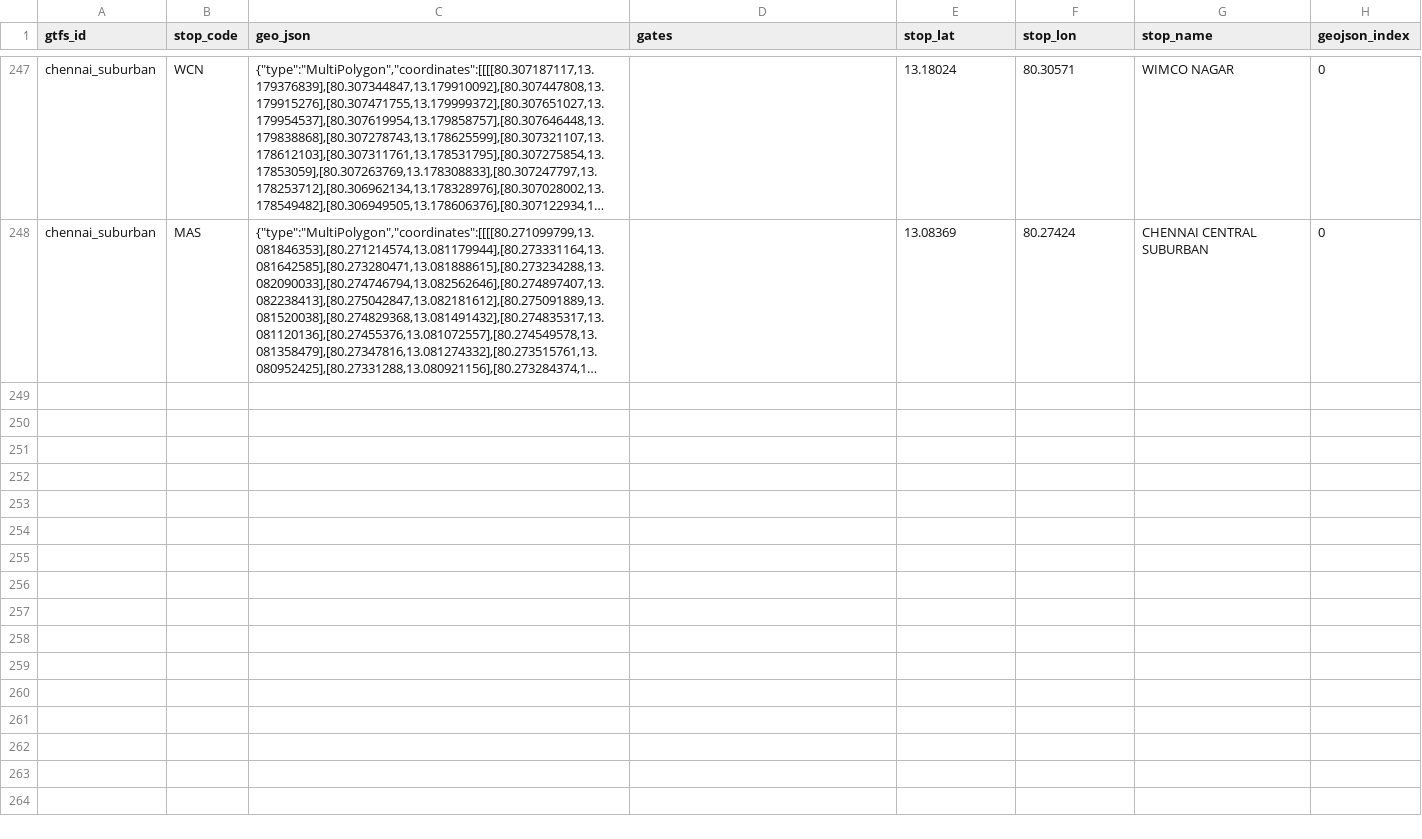
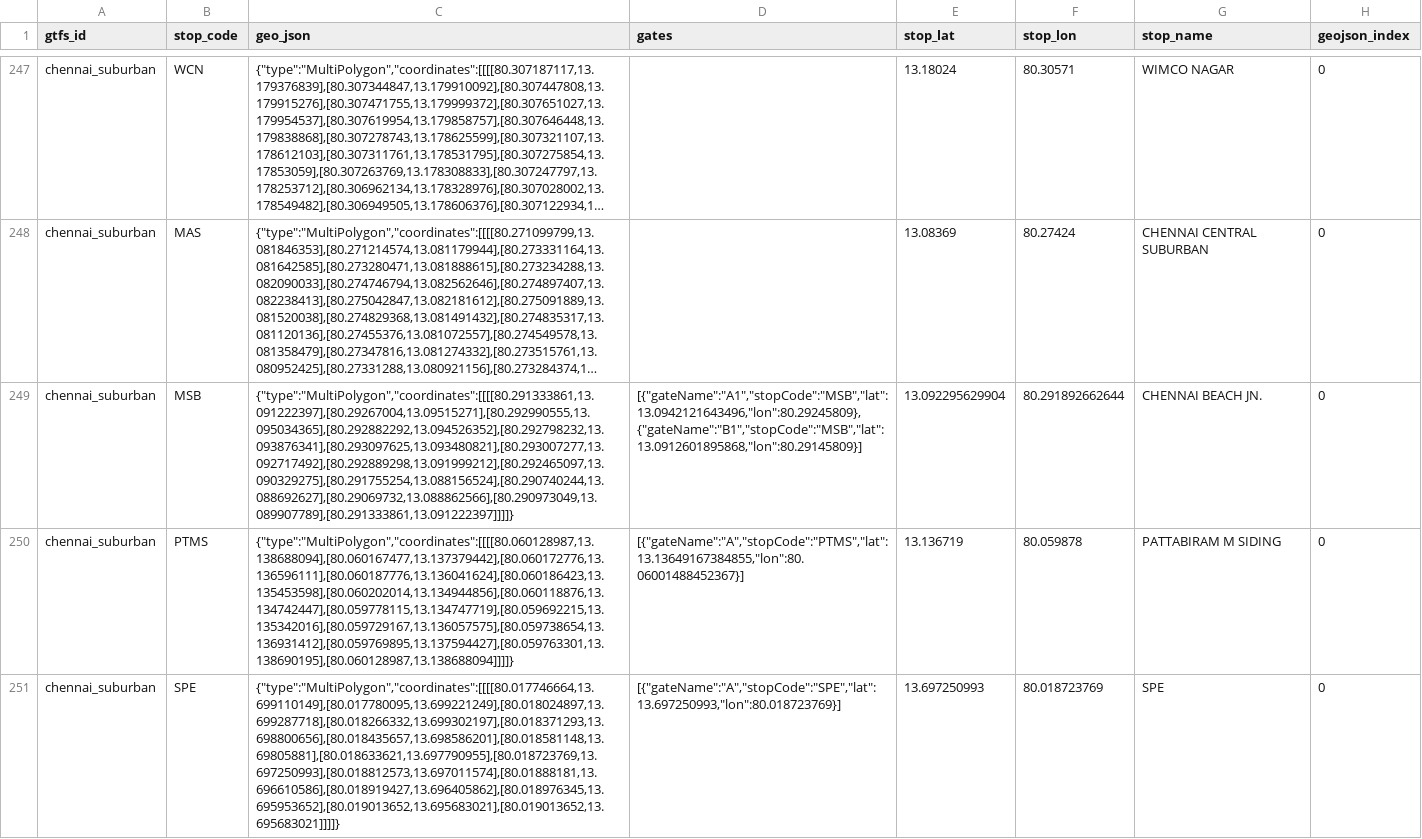
Before and after one commit to nammayatri/gtfs-inmemory-server-rust, a CSV file: assets/stop_geojsons.csv, drawn as a sheet; only a part is shown, gaps mark what is left out; long unchanged cells end in …; the diff covers the shown part only; the diff names each change by its address in the sheet, - before the commit and + after, or states it on an @@ line.

Commit message:
added 5 more geojson

```diff
--- a/assets/stop_geojsons.csv
+++ b/assets/stop_geojsons.csv
+row 249: chennai_suburban | MSB | {"type":"MultiPolygon","coordinates":[[[[80.291333861,13.091222397],[80.29267004,13.09515271],[80.292990555,13.095034365],[80.292882292,13.094526352],[80.292798232,13.093876341],[80.293097625,13.093480821],[80.293007277,13.092717492],[80.292889298,13.091999212],[80.292465097,13.090329275],[80.291755254,13.088156524],[80.290740244,13.088692627],[80.29069732,13.088862566],[80.290973049,13.089907789],[80.291333861,13.091222397]]]]} | [{"gateName":"A1","stopCode":"MSB","lat":13.0942121643496,"lon":80.29245809},{"gateName":"B1","stopCode":"MSB","lat":13.0912601895868,"lon":80.29145809}] | 13.092295629904 | 80.291892662644 | CHENNAI BEACH JN. | 0
+row 250: chennai_suburban | PTMS | {"type":"MultiPolygon","coordinates":[[[[80.060128987,13.138688094],[80.060167477,13.137379442],[80.060172776,13.136596111],[80.060187776,13.136041624],[80.060186423,13.135453598],[80.060202014,13.134944856],[80.060118876,13.134742447],[80.059778115,13.134747719],[80.059692215,13.135342016],[80.059729167,13.136057575],[80.059738654,13.136931412],[80.059769895,13.137594427],[80.059763301,13.138690195],[80.060128987,13.138688094]]]]} | [{"gateName":"A","stopCode":"PTMS","lat":13.13649167384855,"lon":80.06001488452367}] | 13.136719 | 80.059878 | PATTABIRAM M SIDING | 0
+row 251: chennai_suburban | SPE | {"type":"MultiPolygon","coordinates":[[[[80.017746664,13.699110149],[80.017780095,13.699221249],[80.018024897,13.699287718],[80.018266332,13.699302197],[80.018371293,13.698800656],[80.018435657,13.698586201],[80.018581148,13.69805881],[80.018633621,13.697790955],[80.018723769,13.697250993],[80.018812573,13.697011574],[80.01888181,13.696610586],[80.018919427,13.696405862],[80.018976345,13.695953652],[80.019013652,13.695683021],[80.019013652,13.695683021]]]]} | [{"gateName":"A","stopCode":"SPE","lat":13.697250993,"lon":80.018723769}] | 13.697250993 | 80.018723769 | SPE | 0
```
Also changed, not shown: 2 added rows and 1 edited cell elsewhere in this file.
